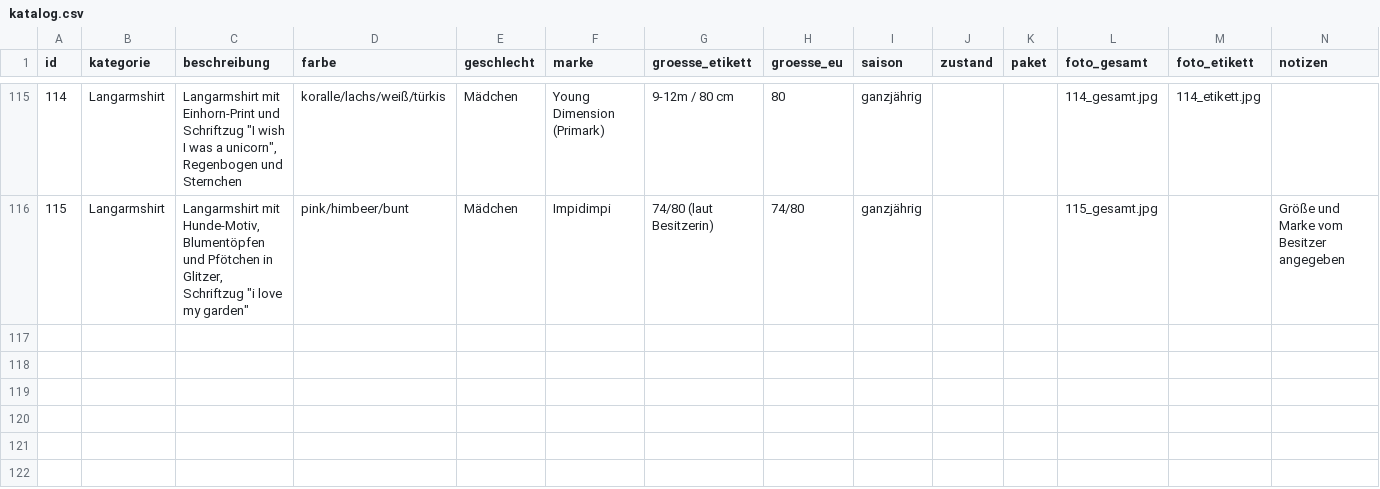
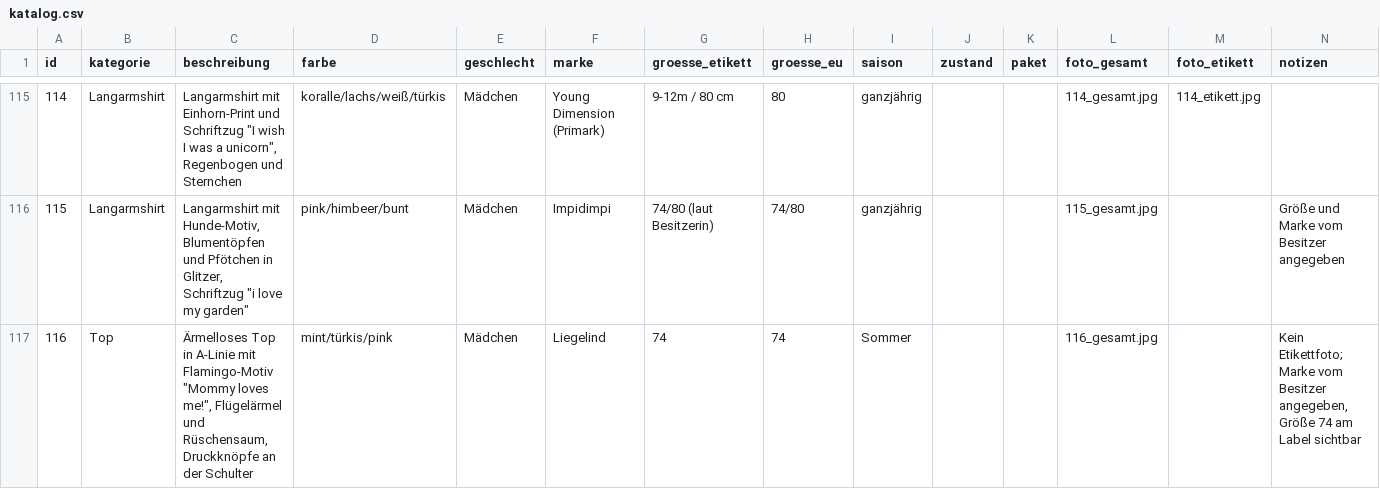
Before and after one commit to polinapi/pipipipip, a CSV file: babyklamotten/katalog.csv, drawn as a sheet; only a part is shown, gaps mark what is left out.

```diff
--- a/babyklamotten/katalog.csv
+++ b/babyklamotten/katalog.csv
@@ -116 +116,2 @@ id,kategorie,beschreibung,farbe,geschlecht,marke,groesse_etikett,groesse_eu,sais
 115,Langarmshirt,"Langarmshirt mit Hunde-Motiv, Blumentöpfen und Pfötchen in Glitzer, Schriftzug ""i love my garden""",pink/himbeer/bunt,Mädchen,Impidimpi,74/80 (laut Besitzerin),74/80,ganzjährig,,,115_gesamt.jpg,,Größe und Marke vom Besitzer angegeben
+116,Top,"Ärmelloses Top in A-Linie mit Flamingo-Motiv ""Mommy loves me!"", Flügelärmel und Rüschensaum, Druckknöpfe an der Schulter",mint/türkis/pink,Mädchen,Liegelind,74,74,Sommer,,,116_gesamt.jpg,,"Kein Etikettfoto; Marke vom Besitzer angegeben, Größe 74 am Label sichtbar"
```
Also changed, not shown: 1 other file.
